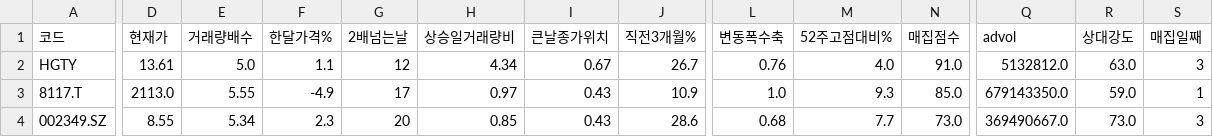
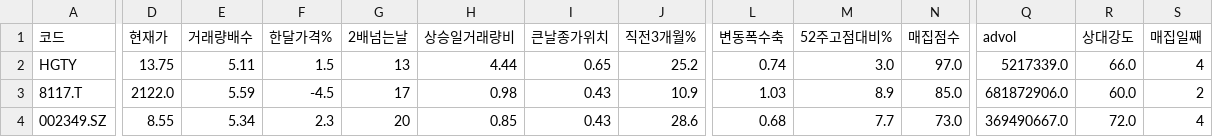
Before and after one commit to chkchp0702-spec/Cup, a CSV file: results/list3_accum.csv, drawn as a sheet; only a part is shown, gaps mark what is left out; the diff covers the shown part only; the diff names each change by its address in the sheet, - before the commit and + after, or states it on an @@ line.

```diff
--- a/results/list3_accum.csv
+++ b/results/list3_accum.csv
-D2 (현재가): 13.61
+D2 (현재가): 13.75
-E2 (거래량배수): 5.0
+E2 (거래량배수): 5.11
-F2 (한달가격%): 1.1
+F2 (한달가격%): 1.5
-G2 (2배넘는날): 12
+G2 (2배넘는날): 13
-H2 (상승일거래량비): 4.34
+H2 (상승일거래량비): 4.44
-I2 (큰날종가위치): 0.67
+I2 (큰날종가위치): 0.65
-J2 (직전3개월%): 26.7
+J2 (직전3개월%): 25.2
-L2 (변동폭수축): 0.76
+L2 (변동폭수축): 0.74
-M2 (52주고점대비%): 4.0
+M2 (52주고점대비%): 3.0
-N2 (매집점수): 91.0
+N2 (매집점수): 97.0
-Q2 (advol): 5132812.0
+Q2 (advol): 5217339.0
-R2 (상대강도): 63.0
+R2 (상대강도): 66.0
-S2 (매집일째): 3
+S2 (매집일째): 4
-D3 (현재가): 2113.0
+D3 (현재가): 2122.0
-E3 (거래량배수): 5.55
+E3 (거래량배수): 5.59
-F3 (한달가격%): -4.9
+F3 (한달가격%): -4.5
-H3 (상승일거래량비): 0.97
+H3 (상승일거래량비): 0.98
-L3 (변동폭수축): 1.0
+L3 (변동폭수축): 1.03
-M3 (52주고점대비%): 9.3
+M3 (52주고점대비%): 8.9
-Q3 (advol): 679143350.0
+Q3 (advol): 681872906.0
-R3 (상대강도): 59.0
+R3 (상대강도): 60.0
-S3 (매집일째): 1
+S3 (매집일째): 2
-R4 (상대강도): 73.0
+R4 (상대강도): 72.0
-S4 (매집일째): 3
+S4 (매집일째): 4
```
Also changed, not shown: 1 added row and 33 edited cells elsewhere in this file, results/list0_ath_breakout.csv, results/list2_canslim_cup.csv, 11 other files.
